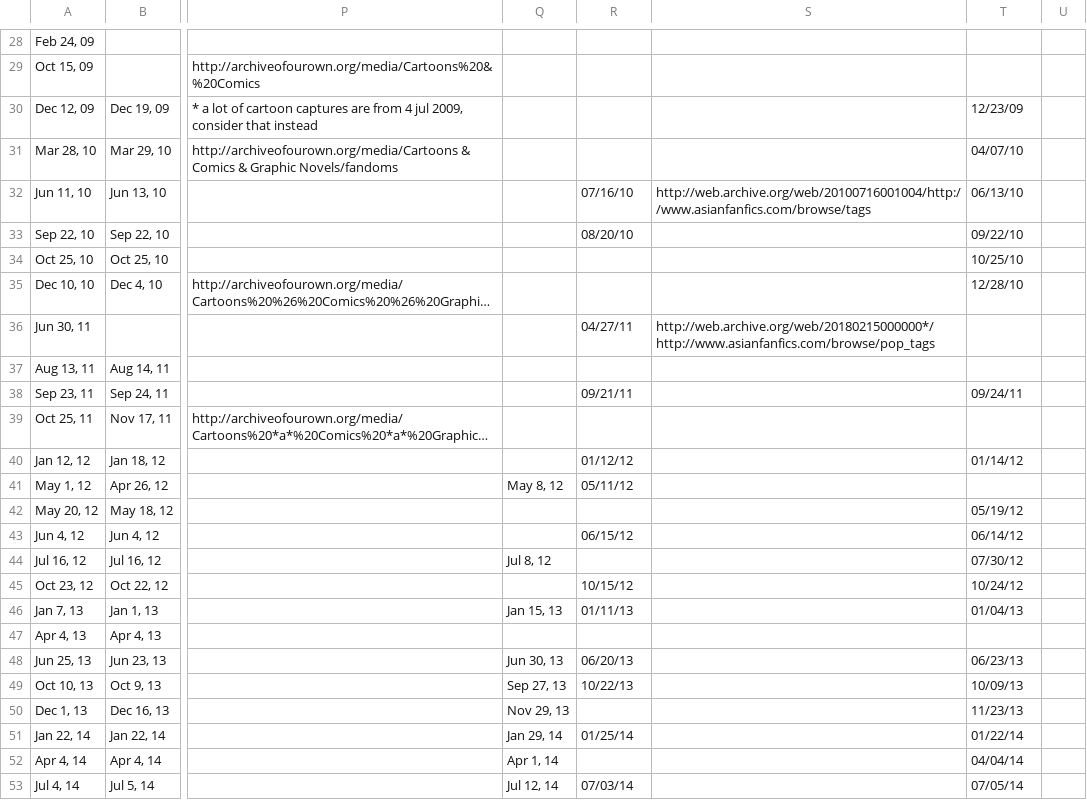
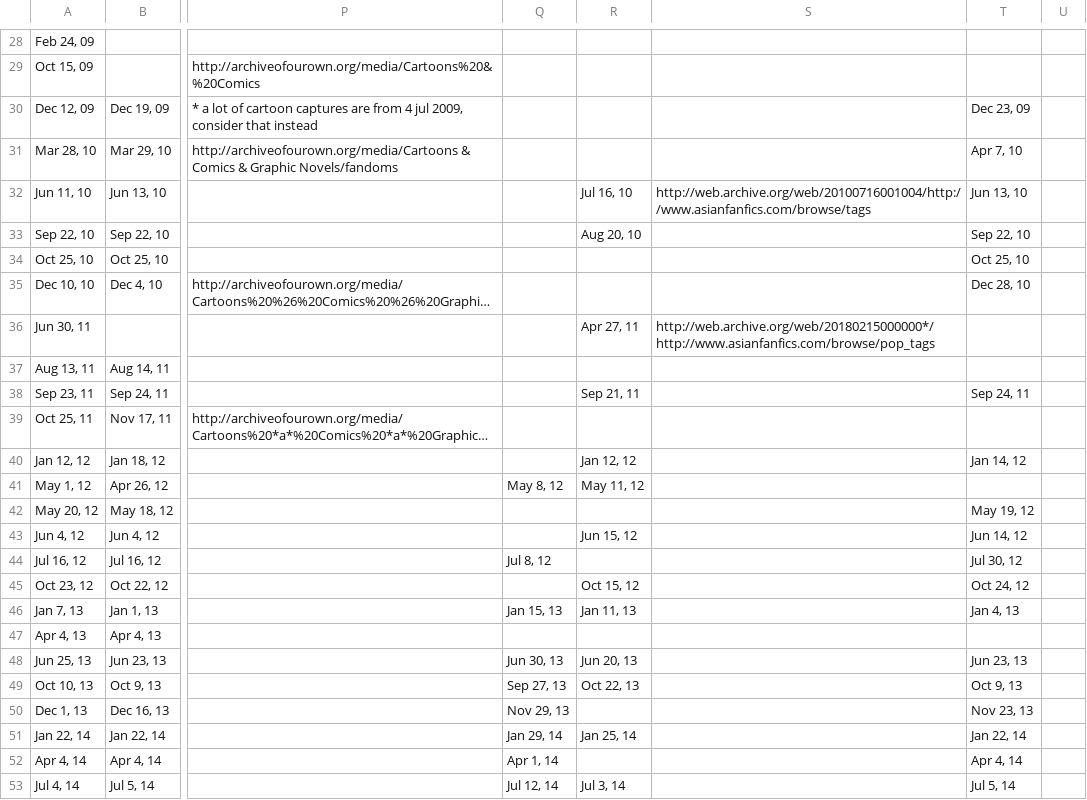
Before and after one commit to XiaoBaiXueHua/fandom-migrations, a CSV file: .Master CSV/Dates Ref.csv, drawn as a sheet; only a part is shown, gaps mark what is left out; long unchanged cells end in …; the diff covers the shown part only; the diff names each change by its address in the sheet, - before the commit and + after, or states it on an @@ line.

```diff
--- a/.Master CSV/Dates Ref.csv
+++ b/.Master CSV/Dates Ref.csv
-T30: 12/23/09
+T30: Dec 23, 09
-T31: 04/07/10
+T31: Apr 7, 10
-R32: 07/16/10
+R32: Jul 16, 10
-T32: 06/13/10
+T32: Jun 13, 10
-R33: 08/20/10
+R33: Aug 20, 10
-T33: 09/22/10
+T33: Sep 22, 10
-T34: 10/25/10
+T34: Oct 25, 10
-T35: 12/28/10
+T35: Dec 28, 10
-R36: 04/27/11
+R36: Apr 27, 11
-R38: 09/21/11
+R38: Sep 21, 11
-T38: 09/24/11
+T38: Sep 24, 11
-R40: 01/12/12
+R40: Jan 12, 12
-T40: 01/14/12
+T40: Jan 14, 12
-R41: 05/11/12
+R41: May 11, 12
-T42: 05/19/12
+T42: May 19, 12
-R43: 06/15/12
+R43: Jun 15, 12
-T43: 06/14/12
+T43: Jun 14, 12
-T44: 07/30/12
+T44: Jul 30, 12
-R45: 10/15/12
+R45: Oct 15, 12
-T45: 10/24/12
+T45: Oct 24, 12
-R46: 01/11/13
+R46: Jan 11, 13
-T46: 01/04/13
+T46: Jan 4, 13
-R48: 06/20/13
+R48: Jun 20, 13
-T48: 06/23/13
+T48: Jun 23, 13
-R49: 10/22/13
+R49: Oct 22, 13
-T49: 10/09/13
+T49: Oct 9, 13
-T50: 11/23/13
+T50: Nov 23, 13
-R51: 01/25/14
+R51: Jan 25, 14
-T51: 01/22/14
+T51: Jan 22, 14
-T52: 04/04/14
+T52: Apr 4, 14
-R53: 07/03/14
+R53: Jul 3, 14
-T53: 07/05/14
+T53: Jul 5, 14
```
Also changed, not shown: 1 added row and 90 edited cells elsewhere in this file, .Master CSV/anime ao3.csv, .Master CSV/anime ffn.csv, 39 other files.
